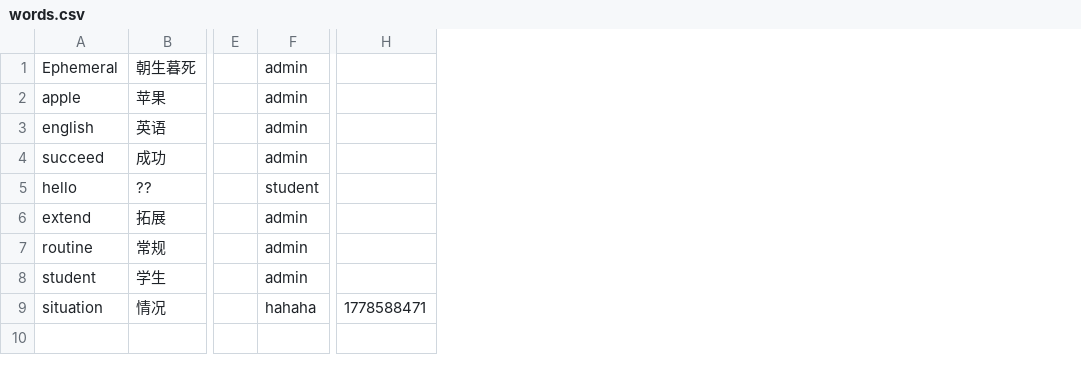
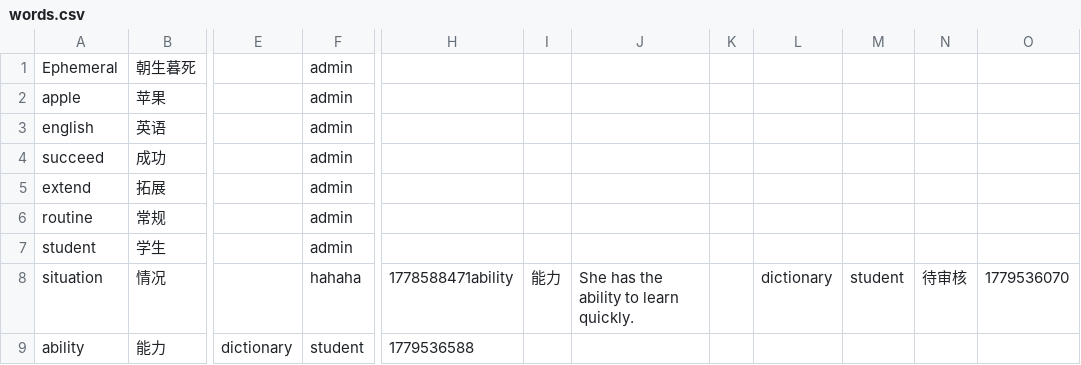
Before and after one commit to xiangyu208-byte/english_class, a CSV file: backend/data/words.csv, drawn as a sheet; only a part is shown, gaps mark what is left out; removed rows and columns are numbered as before the commit, all else as after; rows hold the shown columns only; the diff names each change by its address in the sheet, - before the commit and + after, or states it on an @@ line.

```diff
--- a/backend/data/words.csv
+++ b/backend/data/words.csv
-column E, empty
+column E, empty
-column H, row 9: 1778588471
+column H, row 8: 1778588471ability
+column I, row 8: 能力
+column J, row 8: She has the ability to learn quickly.
+column K, empty
+column L, row 8: dictionary
+column M, row 8: student
+column N, row 8: 待审核
+column O, row 8: 1779536070
-row 5: hello | ?? |  | student
+row 9: ability | 能力 | dictionary | student | 1779536588
```
Also changed, not shown: backend/data/records.csv, backend/data/users.csv, 18 other files.
